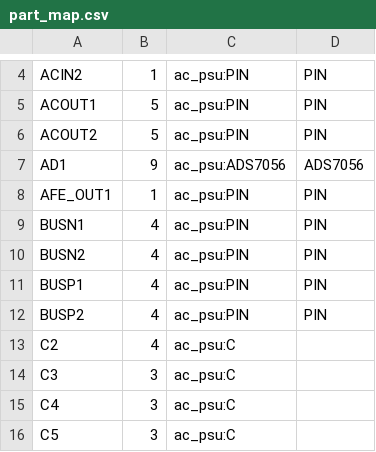
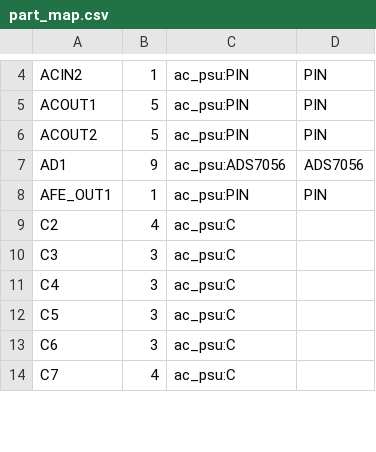
Before and after one commit to johonkanen/ac_psu_kicad, a CSV file: lib/part_map.csv, drawn as a sheet; only a part is shown, gaps mark what is left out; the shorter side is filled out with more unchanged rows; the diff names each change by its address in the sheet, - before the commit and + after, or states it on an @@ line.

```diff
--- a/lib/part_map.csv
+++ b/lib/part_map.csv
-row 9: BUSN1 | 4 | ac_psu:PIN | PIN
-row 10: BUSN2 | 4 | ac_psu:PIN | PIN
-row 11: BUSP1 | 4 | ac_psu:PIN | PIN
-row 12: BUSP2 | 4 | ac_psu:PIN | PIN
```
Also changed, not shown: lib/footprint_map.csv, lib/v6_copper.csv, 31 other files.
